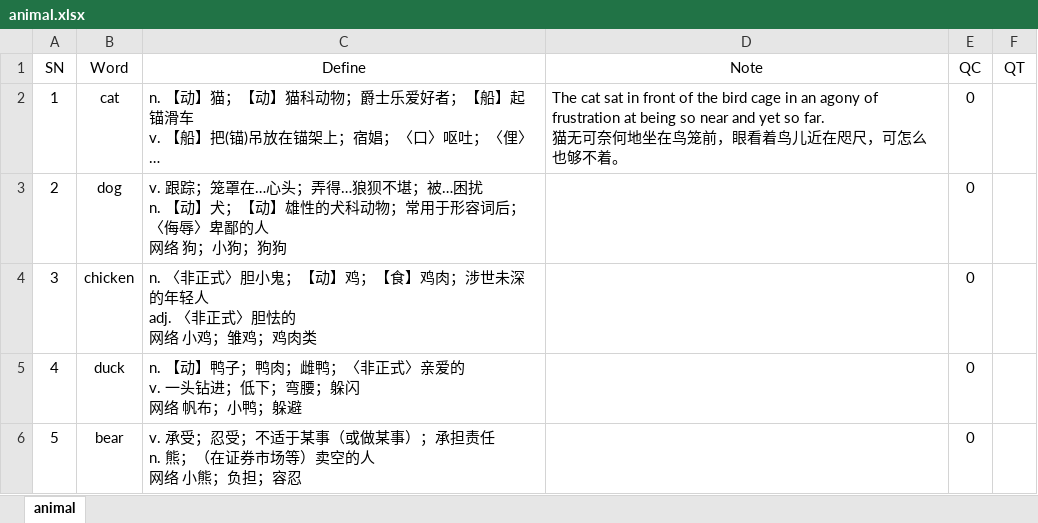
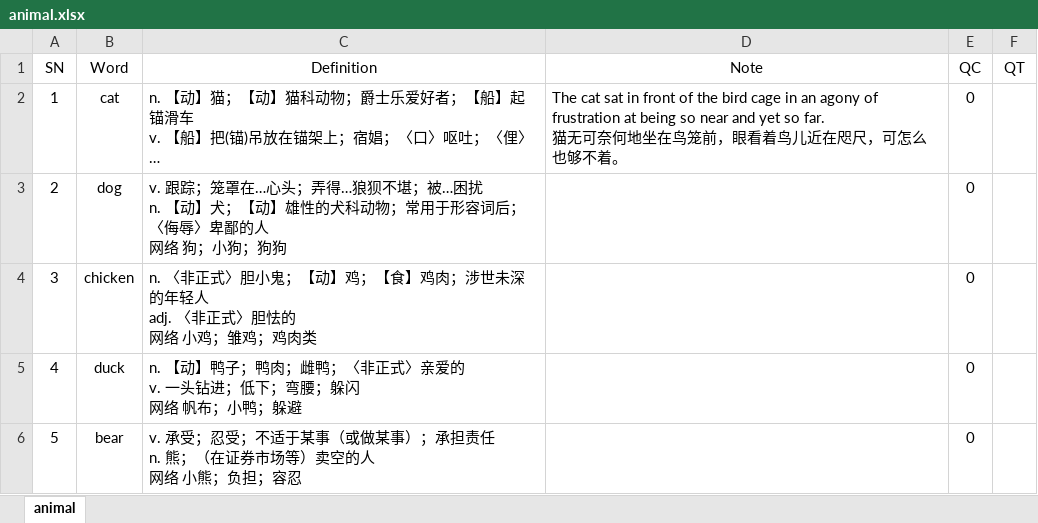
Before and after one commit to mydictionary-project/mydictionary-demo, an Excel workbook: document/animal.xlsx, sheet animal, drawn as a sheet; long unchanged cells end in …; values as stored, in another font and other column widths than the file's, no borders; the diff names each change by its address in the sheet, - before the commit and + after, or states it on an @@ line.

```diff
--- a/document/animal.xlsx (sheet animal)
+++ b/document/animal.xlsx (sheet animal)
-C1: Define
+C1: Definition
```
Also changed, not shown: document/bing-dictionary.xlsx, document/fruit.xlsx, 2 other files.
